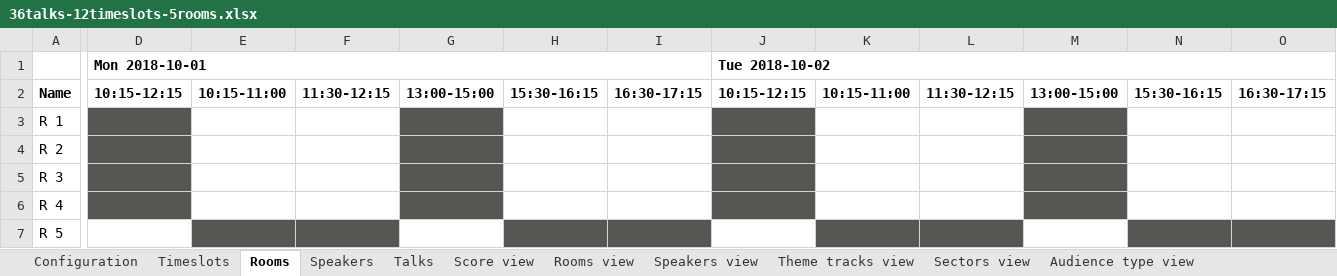
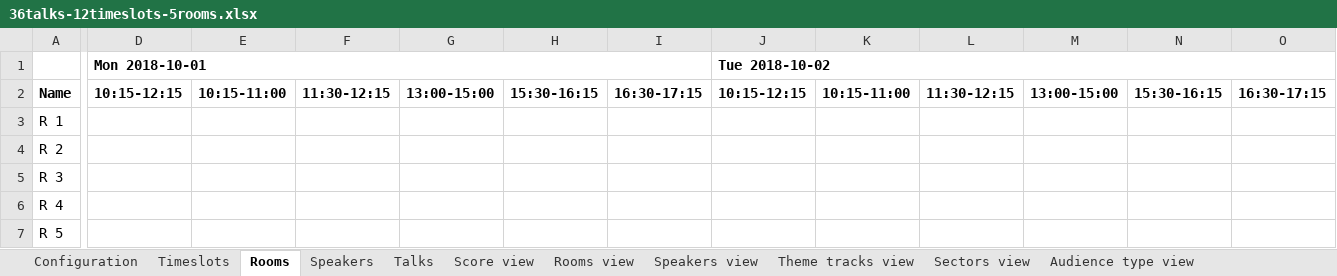
Before and after one commit to kbowers-ibm/drools, an Excel workbook: optaplanner-examples/data/conferencescheduling/unsolved/36talks-12timeslots-5rooms.xlsx, sheet Rooms, drawn as a sheet; only a part is shown, gaps mark what is left out; values as stored, in another font and other column widths than the file's, no borders; charts and pictures not drawn; the diff names each change by its address in the sheet, - before the commit and + after, or states it on an @@ line.

```diff
--- a/optaplanner-examples/data/conferencescheduling/unsolved/36talks-12timeslots-5rooms.xlsx (sheet Rooms)
+++ b/optaplanner-examples/data/conferencescheduling/unsolved/36talks-12timeslots-5rooms.xlsx (sheet Rooms)
-D3:D6 fill: #555753
+D3:D6 fill: none
-G3:G6 fill: #555753
+G3:G6 fill: none
-J3:J6 fill: #555753
+J3:J6 fill: none
-M3:M6 fill: #555753
+M3:M6 fill: none
-E7:F7 fill: #555753
+E7:F7 fill: none
-H7:I7 fill: #555753
+H7:I7 fill: none
-K7:L7 fill: #555753
+K7:L7 fill: none
-N7:O7 fill: #555753
+N7:O7 fill: none
```
Also changed, not shown: optaplanner-examples/data/conferencescheduling/unsolved/108talks-18timeslots-10rooms.xlsx, optaplanner-examples/data/conferencescheduling/unsolved/18talks-6timeslots-5rooms.xlsx, 11 other files.
